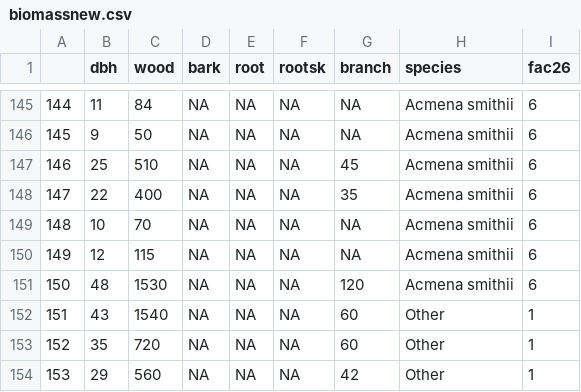
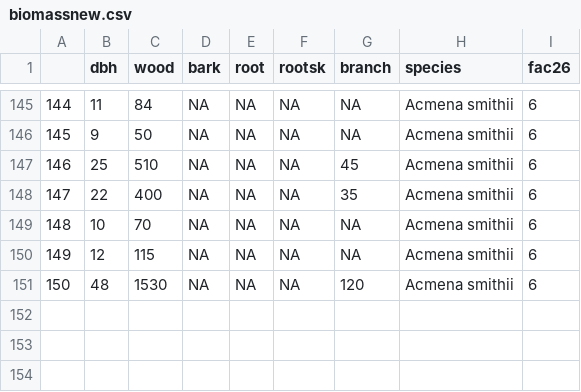
Before and after one commit to JasungK1/Biomassnew, a CSV file: biomassnew.csv, drawn as a sheet; only a part is shown, gaps mark what is left out; the diff names each change by its address in the sheet, - before the commit and + after, or states it on an @@ line.

Commit message:
Update biomassnew.csv

```diff
--- a/biomassnew.csv
+++ b/biomassnew.csv
-row 152: 151 | 43 | 1540 | NA | NA | NA | 60 | Other | 1
-row 153: 152 | 35 | 720 | NA | NA | NA | 60 | Other | 1
-row 154: 153 | 29 | 560 | NA | NA | NA | 42 | Other | 1
```
